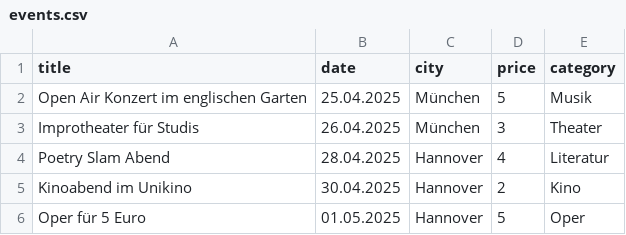
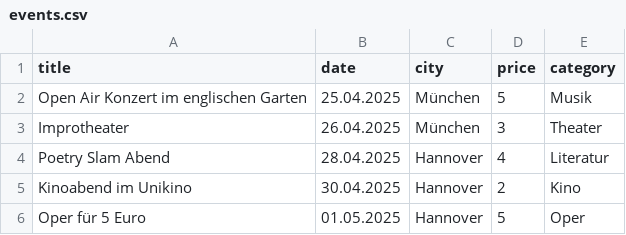
Before and after one commit to kuehnemann/kulturklub, a CSV file: events.csv, drawn as a sheet.

Commit message:
Update events.csv

```diff
--- a/events.csv
+++ b/events.csv
@@ -2,3 +2,3 @@
 Open Air Konzert im englischen Garten,25.04.2025,München,5,Musik
-Improtheater für Studis,26.04.2025,München,3,Theater
+Improtheater,26.04.2025,München,3,Theater
 Poetry Slam Abend,28.04.2025,Hannover,4,Literatur
```
